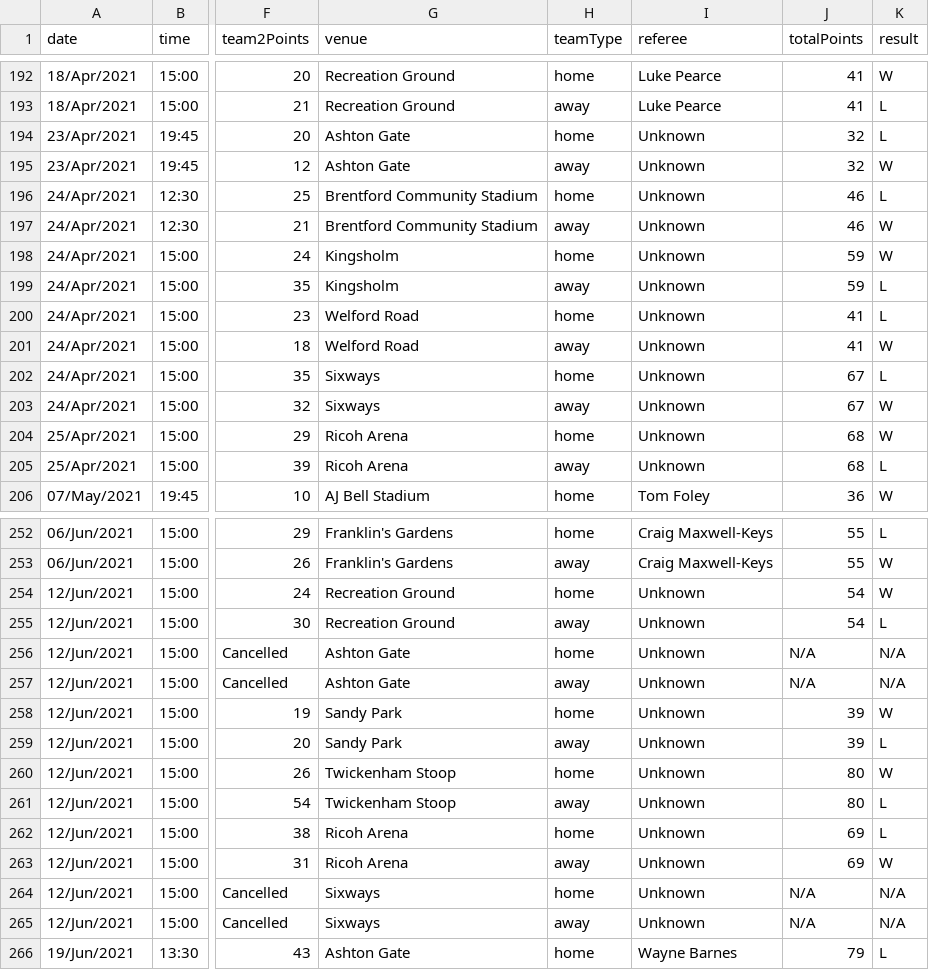
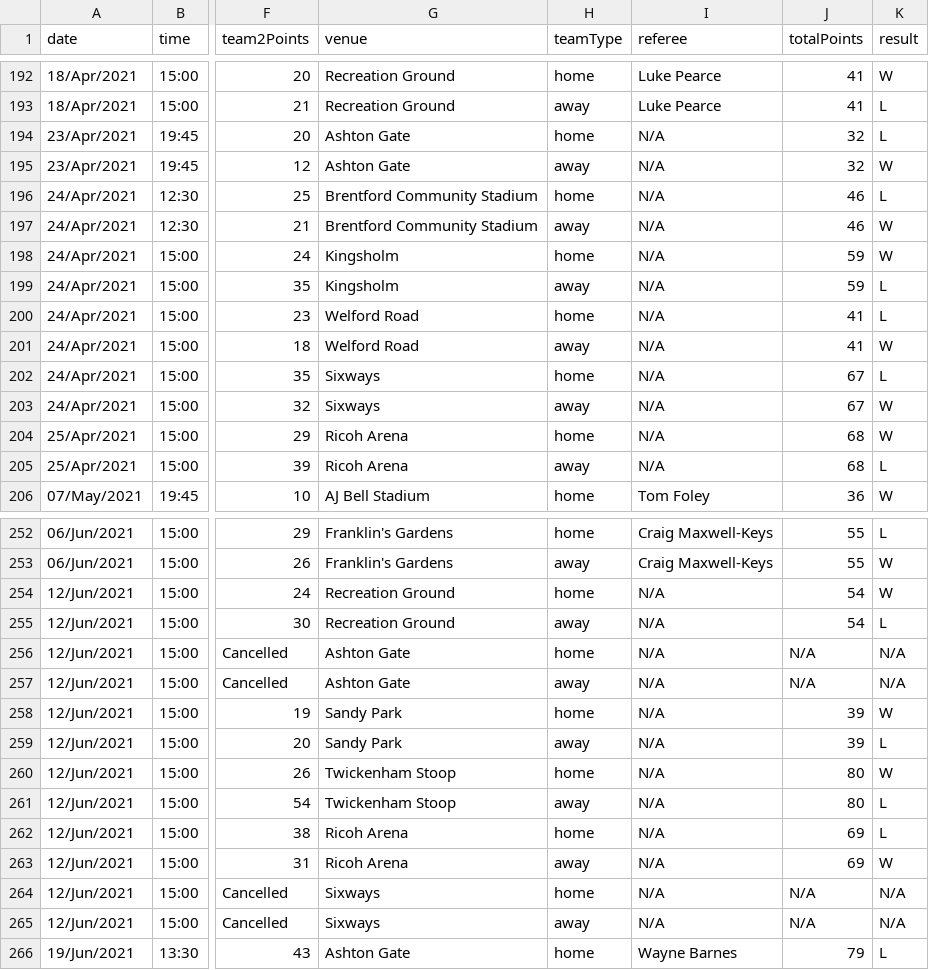
Before and after one commit to TheAlchemyIndex/rugby-premiership, a CSV file: srs/premiership/main/wikipedia/data/rawData/individualSeasons/2020-21 Season.csv, drawn as a sheet; only a part is shown, gaps mark what is left out; the diff covers the shown part only; the diff names each change by its address in the sheet, - before the commit and + after, or states it on an @@ line.

```diff
--- a/srs/premiership/main/wikipedia/data/rawData/individualSeasons/2020-21 Season.csv
+++ b/srs/premiership/main/wikipedia/data/rawData/individualSeasons/2020-21 Season.csv
-I194:I205 (referee): Unknown
+I194:I205 (referee): N/A
-I254:I265 (referee): Unknown
+I254:I265 (referee): N/A
```
Also changed, not shown: 16 edited cells elsewhere in this file, srs/premiership/main/wikipedia/data/rawData/groupedSeasons/All Seasons - 2014-23.csv, srs/premiership/main/wikipedia/data/rawData/individualSeasons/2015-16 Season.csv, 22 other files.
